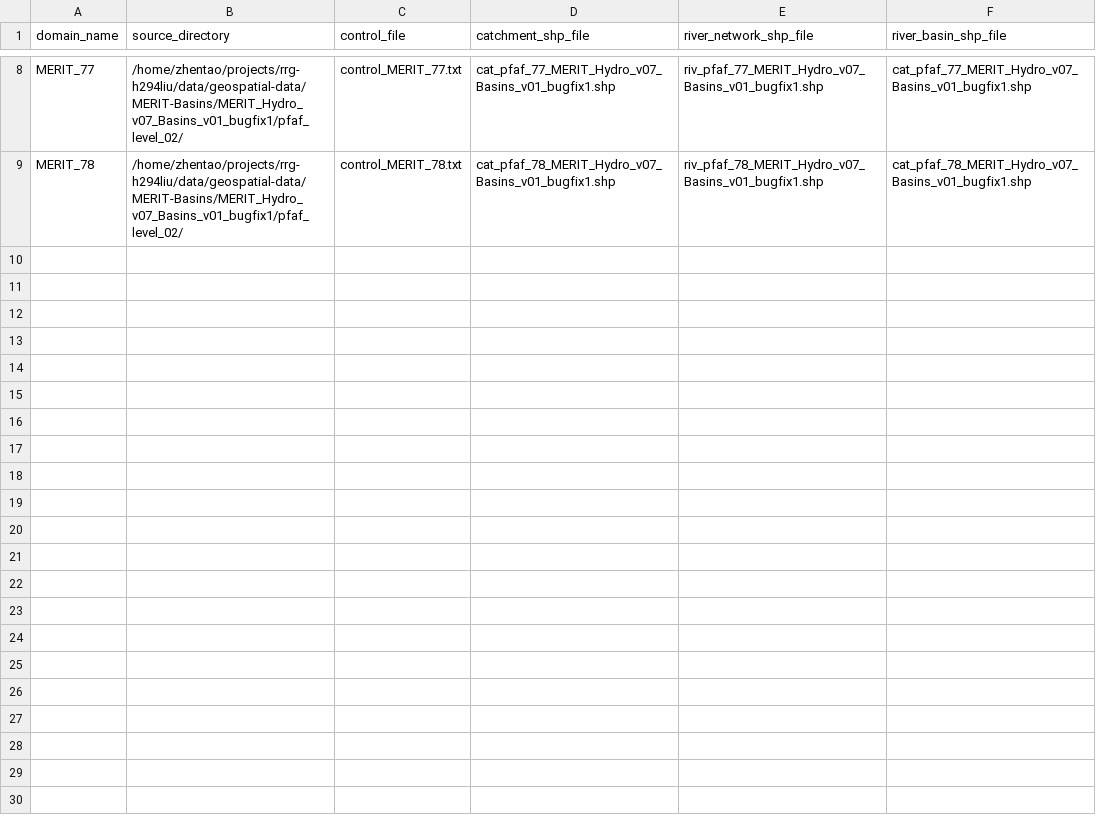
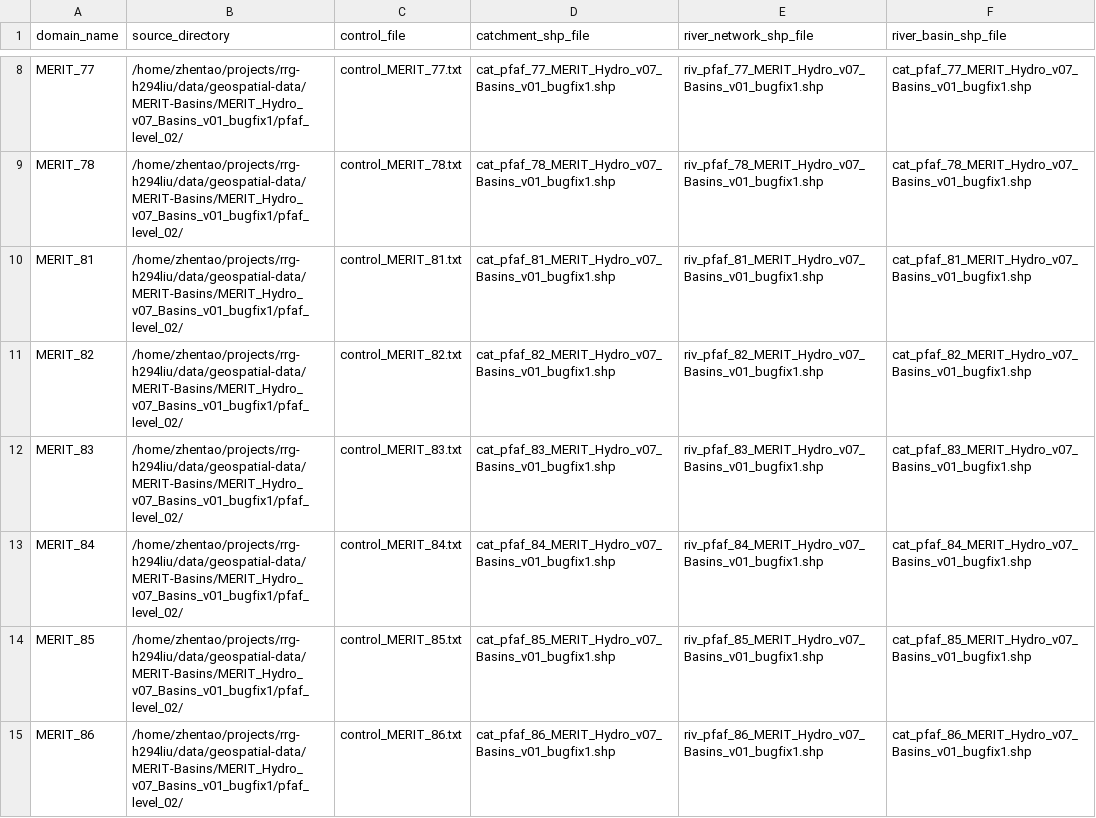
Before and after one commit to zhentao-han/NA-CWARHM, a CSV file: 0_control_files/MERIT_level2_control_file_inputs.csv, drawn as a sheet; only a part is shown, gaps mark what is left out; the diff names each change by its address in the sheet, - before the commit and + after, or states it on an @@ line.

```diff
--- a/0_control_files/MERIT_level2_control_file_inputs.csv
+++ b/0_control_files/MERIT_level2_control_file_inputs.csv
+row 10: MERIT_81 | /home/zhentao/projects/rrg-h294liu/data/geospatial-data/MERIT-Basins/MERIT_Hydro_v07_Basins_v01_bugfix1/pfaf_level_02/ | control_MERIT_81.txt | cat_pfaf_81_MERIT_Hydro_v07_Basins_v01_bugfix1.shp | riv_pfaf_81_MERIT_Hydro_v07_Basins_v01_bugfix1.shp | cat_pfaf_81_MERIT_Hydro_v07_Basins_v01_bugfix1.shp
+row 11: MERIT_82 | /home/zhentao/projects/rrg-h294liu/data/geospatial-data/MERIT-Basins/MERIT_Hydro_v07_Basins_v01_bugfix1/pfaf_level_02/ | control_MERIT_82.txt | cat_pfaf_82_MERIT_Hydro_v07_Basins_v01_bugfix1.shp | riv_pfaf_82_MERIT_Hydro_v07_Basins_v01_bugfix1.shp | cat_pfaf_82_MERIT_Hydro_v07_Basins_v01_bugfix1.shp
+row 12: MERIT_83 | /home/zhentao/projects/rrg-h294liu/data/geospatial-data/MERIT-Basins/MERIT_Hydro_v07_Basins_v01_bugfix1/pfaf_level_02/ | control_MERIT_83.txt | cat_pfaf_83_MERIT_Hydro_v07_Basins_v01_bugfix1.shp | riv_pfaf_83_MERIT_Hydro_v07_Basins_v01_bugfix1.shp | cat_pfaf_83_MERIT_Hydro_v07_Basins_v01_bugfix1.shp
+row 13: MERIT_84 | /home/zhentao/projects/rrg-h294liu/data/geospatial-data/MERIT-Basins/MERIT_Hydro_v07_Basins_v01_bugfix1/pfaf_level_02/ | control_MERIT_84.txt | cat_pfaf_84_MERIT_Hydro_v07_Basins_v01_bugfix1.shp | riv_pfaf_84_MERIT_Hydro_v07_Basins_v01_bugfix1.shp | cat_pfaf_84_MERIT_Hydro_v07_Basins_v01_bugfix1.shp
+row 14: MERIT_85 | /home/zhentao/projects/rrg-h294liu/data/geospatial-data/MERIT-Basins/MERIT_Hydro_v07_Basins_v01_bugfix1/pfaf_level_02/ | control_MERIT_85.txt | cat_pfaf_85_MERIT_Hydro_v07_Basins_v01_bugfix1.shp | riv_pfaf_85_MERIT_Hydro_v07_Basins_v01_bugfix1.shp | cat_pfaf_85_MERIT_Hydro_v07_Basins_v01_bugfix1.shp
+row 15: MERIT_86 | /home/zhentao/projects/rrg-h294liu/data/geospatial-data/MERIT-Basins/MERIT_Hydro_v07_Basins_v01_bugfix1/pfaf_level_02/ | control_MERIT_86.txt | cat_pfaf_86_MERIT_Hydro_v07_Basins_v01_bugfix1.shp | riv_pfaf_86_MERIT_Hydro_v07_Basins_v01_bugfix1.shp | cat_pfaf_86_MERIT_Hydro_v07_Basins_v01_bugfix1.shp
```
Also changed, not shown: 23 other files.
